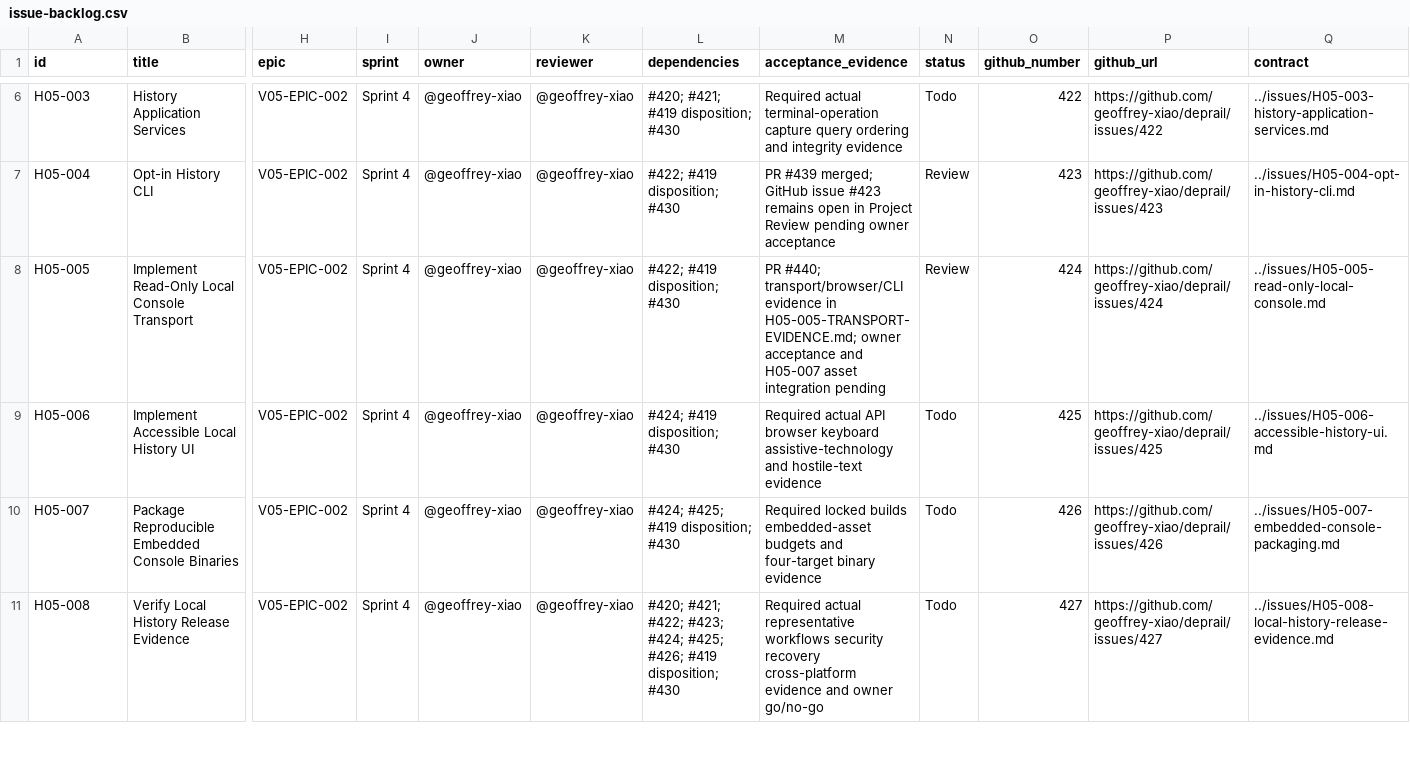
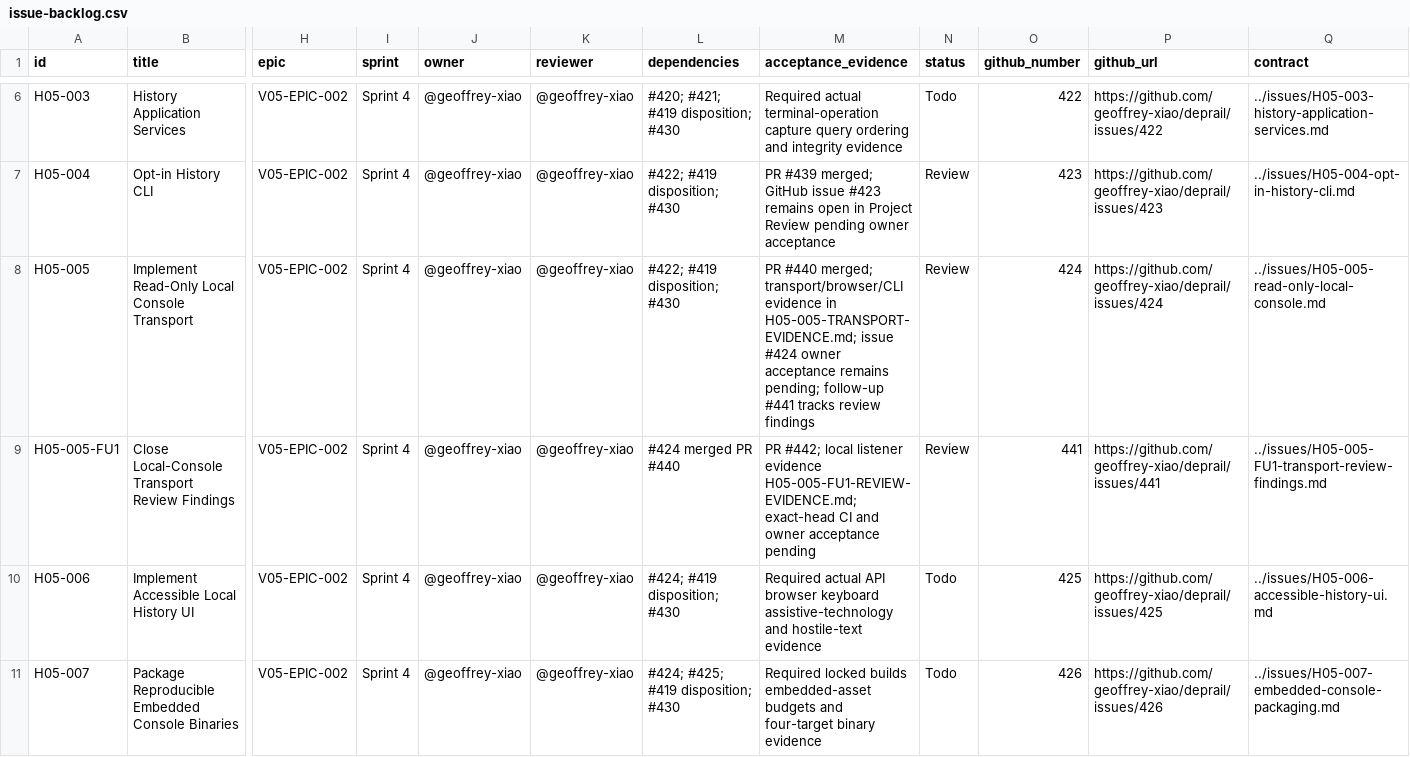
Before and after one commit to geoffrey-xiao/deprail, a CSV file: docs/04-execution/deprail-v0.5.0-execution-package/tracking/issue-backlog.csv, drawn as a sheet; only a part is shown, gaps mark what is left out; the shorter side is filled out with more unchanged rows; rows hold the shown columns only; the diff names each change by its address in the sheet, - before the commit and + after, or states it on an @@ line.

Commit message:
fix(h05-005-fu1): close transport review findings (#441) (#442)
* fix(h05-005-fu1): close transport review findings (#441)

* docs(h05-005-fu1): record review handoff (#441)

```diff
--- a/docs/04-execution/deprail-v0.5.0-execution-package/tracking/issue-backlog.csv
+++ b/docs/04-execution/deprail-v0.5.0-execution-package/tracking/issue-backlog.csv
-M8 (acceptance_evidence): PR #440; transport/browser/CLI evidence in H05-005-TRANSPORT-EVIDENCE.md; owner acceptance and H05-007 asset integration pending
+M8 (acceptance_evidence): PR #440 merged; transport/browser/CLI evidence in H05-005-TRANSPORT-EVIDENCE.md; issue #424 owner acceptance remains pending; follow-up #441 tracks review findings
+row 9: H05-005-FU1 | Close Local-Console Transport Review Findings | V05-EPIC-002 | Sprint 4 | @geoffrey-xiao | @geoffrey-xiao | #424 merged PR #440 | PR #442; local listener evidence H05-005-FU1-REVIEW-EVIDENCE.md; exact-head CI and owner acceptance pending | Review | 441 | https://github.com/geoffrey-xiao/deprail/issues/441 | ../issues/H05-005-FU1-transport-review-findings.md
```
Also changed, not shown: 7 other files.
